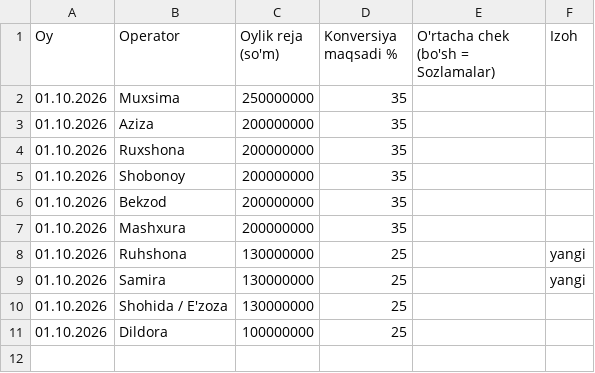
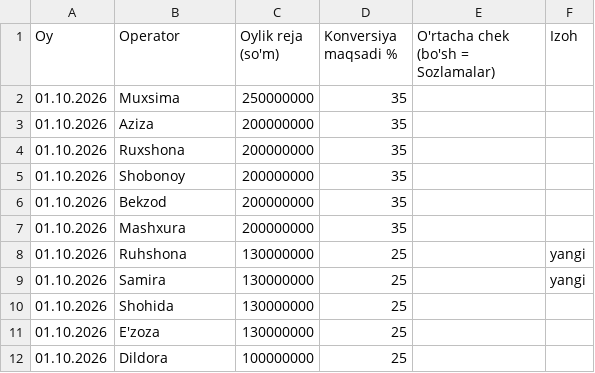
Before and after one commit to sevarausmanova1204-gif/KPI-hisobla, a CSV file: rejalar/2026-10.csv, drawn as a sheet.

```diff
--- a/rejalar/2026-10.csv
+++ b/rejalar/2026-10.csv
@@ -9,3 +9,4 @@ Oy,Operator,Oylik reja (so'm),Konversiya maqsadi %,O'rtacha chek (bo'sh = Sozlam
 01.10.2026,Samira,130000000,25,,yangi
-01.10.2026,Shohida / E'zoza,130000000,25,,
+01.10.2026,Shohida,130000000,25,,
+01.10.2026,E'zoza,130000000,25,,
 01.10.2026,Dildora,100000000,25,,
```
Also changed, not shown: 11 other files.
